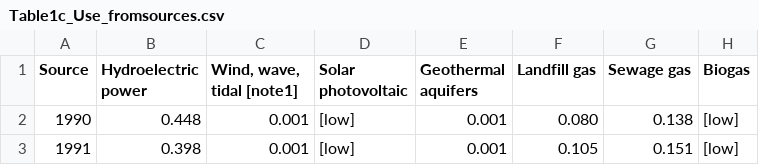
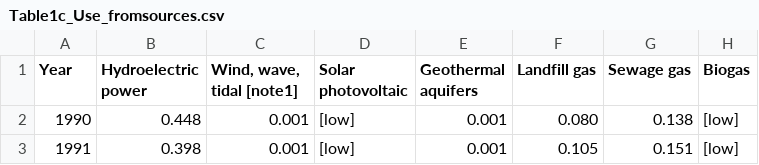
Before and after one commit to lbdos32/data_visualisation_cw, a CSV file: data/Table1c_Use_fromsources.csv, drawn as a sheet; only a part is shown; the diff names each change by its address in the sheet, - before the commit and + after, or states it on an @@ line.

Commit message:
Added a treemap for the energy sources: Grouped where you can click through the hierarchy.

```diff
--- a/data/Table1c_Use_fromsources.csv
+++ b/data/Table1c_Use_fromsources.csv
-A1: Source
+A1: Year
```
Also changed, not shown: 4 other files.
